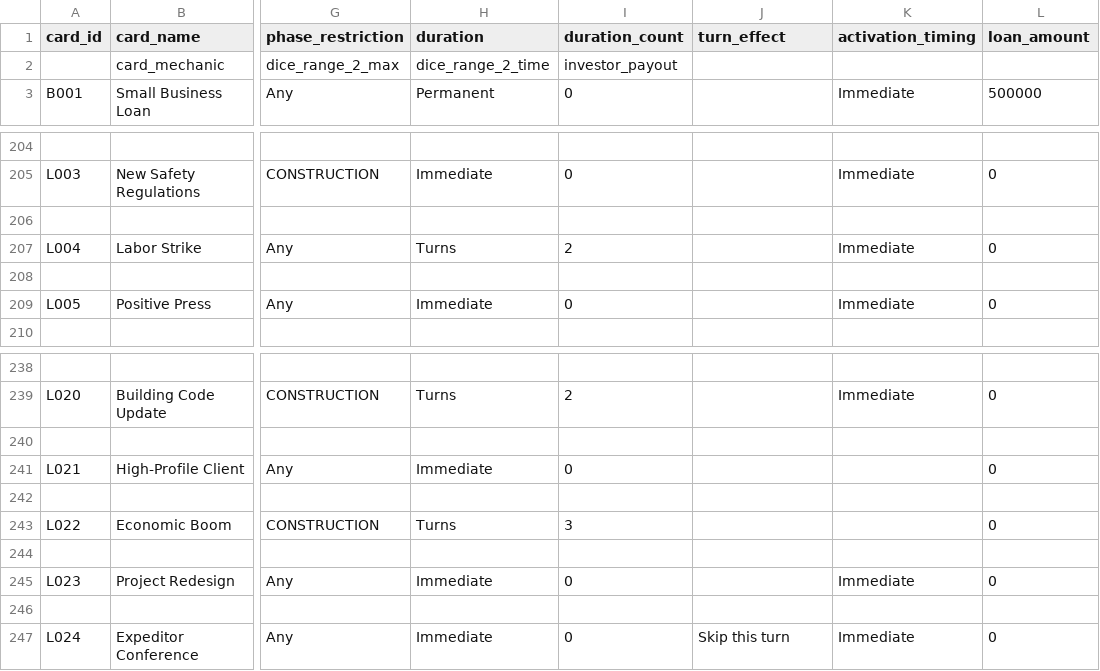
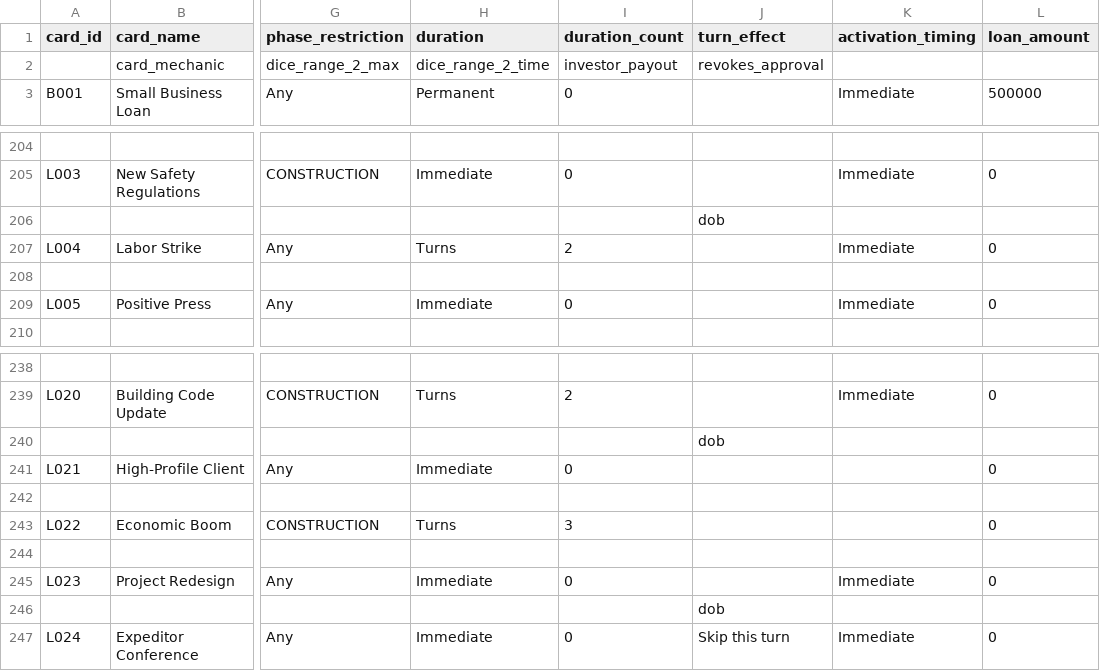
Before and after one commit to tomaszsb/Game_alpha, a CSV file: public/data/CLEAN_FILES/CARDS_EXPANDED.csv, drawn as a sheet; only a part is shown, gaps mark what is left out; the diff names each change by its address in the sheet, - before the commit and + after, or states it on an @@ line.

```diff
--- a/public/data/CLEAN_FILES/CARDS_EXPANDED.csv
+++ b/public/data/CLEAN_FILES/CARDS_EXPANDED.csv
-J2 (turn_effect): (empty)
+J2 (turn_effect): revokes_approval
-J206 (turn_effect): (empty)
+J206 (turn_effect): dob
-J240 (turn_effect): (empty)
+J240 (turn_effect): dob
-J246 (turn_effect): (empty)
+J246 (turn_effect): dob
```
Also changed, not shown: 6 other files.
